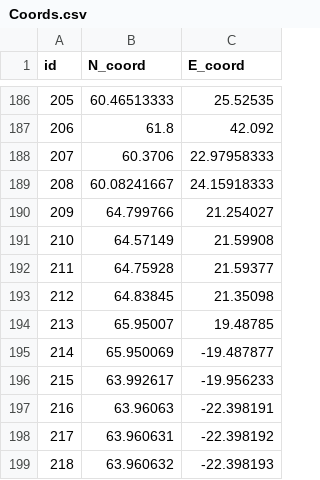
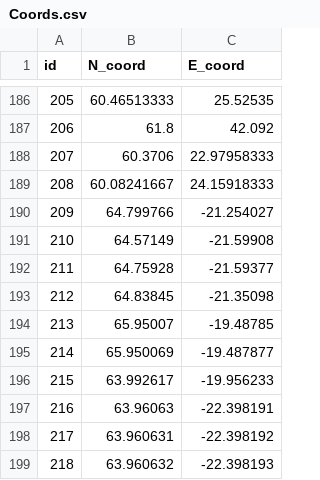
Before and after one commit to saevars/DV, a CSV file: Final/www2/Coords.csv, drawn as a sheet; only a part is shown, gaps mark what is left out.

```diff
--- a/Final/www2/Coords.csv
+++ b/Final/www2/Coords.csv
@@ -189,7 +189,7 @@ id,N_coord,E_coord
 208,60.08241667,24.15918333
-209,64.799766,21.254027
-210,64.57149,21.59908
-211,64.75928,21.59377
-212,64.83845,21.35098
-213,65.95007,19.48785
+209,64.799766,-21.254027
+210,64.57149,-21.59908
+211,64.75928,-21.59377
+212,64.83845,-21.35098
+213,65.95007,-19.48785
 214,65.950069,-19.487877
```
Also changed, not shown: Final/www/Coords.csv, 23 other files.
